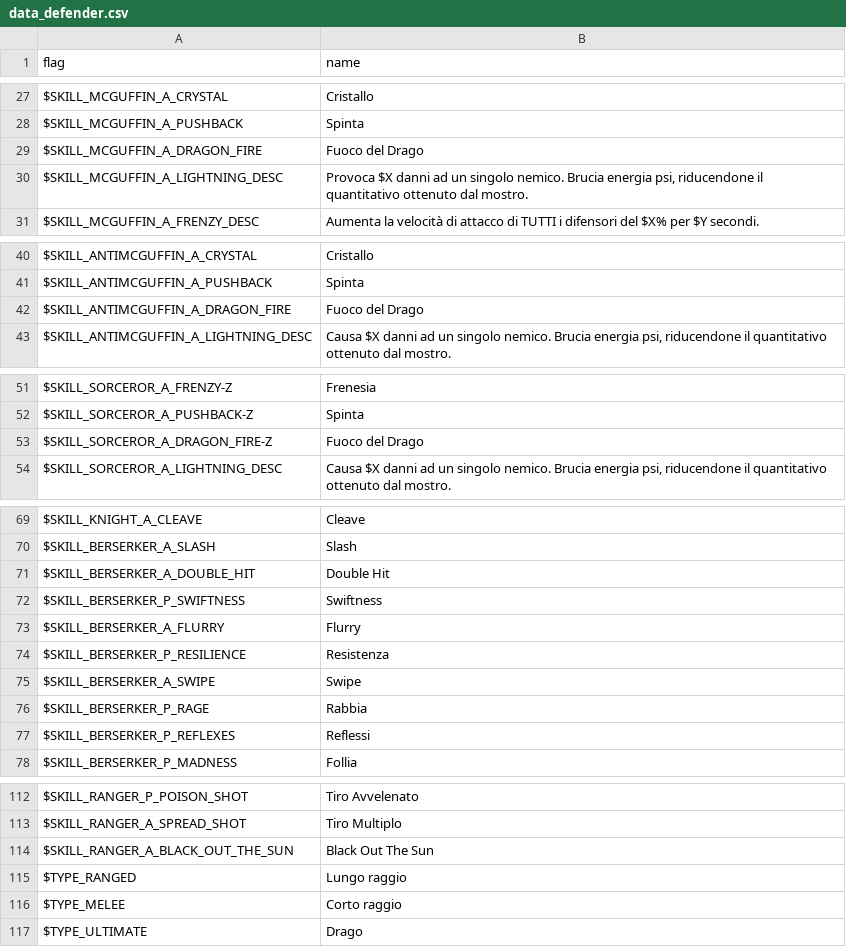
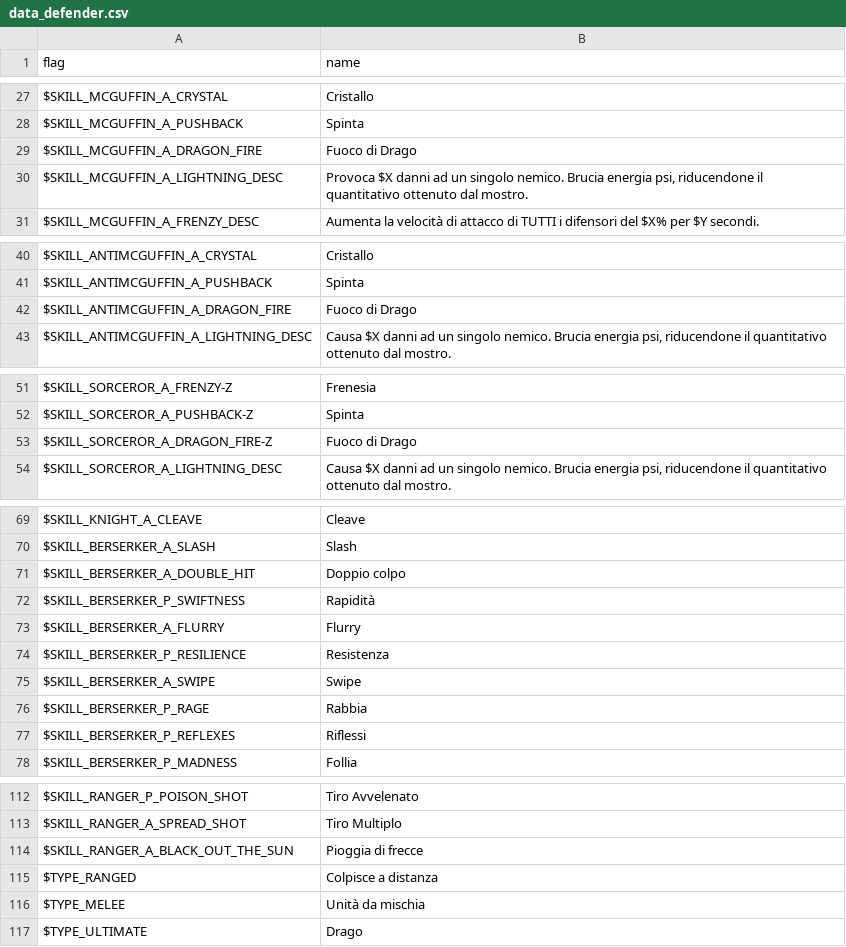
Before and after one commit to larsiusprime/defendersquest-loc, a CSV file: dq1_legacy/it-IT/data_defender.csv, drawn as a sheet; only a part is shown, gaps mark what is left out; the diff covers the shown part only.

```diff
--- a/dq1_legacy/it-IT/data_defender.csv
+++ b/dq1_legacy/it-IT/data_defender.csv
@@ -28,3 +28,3 @@
 "$SKILL_MCGUFFIN_A_PUSHBACK","Spinta",
-"$SKILL_MCGUFFIN_A_DRAGON_FIRE","Fuoco del Drago",
+"$SKILL_MCGUFFIN_A_DRAGON_FIRE","Fuoco di Drago",
 "$SKILL_MCGUFFIN_A_LIGHTNING_DESC","Provoca $X danni ad un singolo nemico. Brucia energia psi, riducendone il quantitativo ottenuto dal mostro.",
@@ -41,3 +41,3 @@
 "$SKILL_ANTIMCGUFFIN_A_PUSHBACK","Spinta",
-"$SKILL_ANTIMCGUFFIN_A_DRAGON_FIRE","Fuoco del Drago",
+"$SKILL_ANTIMCGUFFIN_A_DRAGON_FIRE","Fuoco di Drago",
 "$SKILL_ANTIMCGUFFIN_A_LIGHTNING_DESC","Causa $X danni ad un singolo nemico. Brucia energia psi, riducendone il quantitativo ottenuto dal mostro.",
@@ -52,3 +52,3 @@
 "$SKILL_SORCEROR_A_PUSHBACK-Z","Spinta",
-"$SKILL_SORCEROR_A_DRAGON_FIRE-Z","Fuoco del Drago",
+"$SKILL_SORCEROR_A_DRAGON_FIRE-Z","Fuoco di Drago",
 "$SKILL_SORCEROR_A_LIGHTNING_DESC","Causa $X danni ad un singolo nemico. Brucia energia psi, riducendone il quantitativo ottenuto dal mostro.",
@@ -70,4 +70,4 @@
 "$SKILL_BERSERKER_A_SLASH","Slash",
-"$SKILL_BERSERKER_A_DOUBLE_HIT","Double Hit",
-"$SKILL_BERSERKER_P_SWIFTNESS","Swiftness",
+"$SKILL_BERSERKER_A_DOUBLE_HIT","Doppio colpo",
+"$SKILL_BERSERKER_P_SWIFTNESS","Rapidità",
 "$SKILL_BERSERKER_A_FLURRY","Flurry",
@@ -76,3 +76,3 @@
 "$SKILL_BERSERKER_P_RAGE","Rabbia",
-"$SKILL_BERSERKER_P_REFLEXES","Reflessi",
+"$SKILL_BERSERKER_P_REFLEXES","Riflessi",
 "$SKILL_BERSERKER_P_MADNESS","Follia",
@@ -113,5 +113,5 @@
 "$SKILL_RANGER_A_SPREAD_SHOT","Tiro Multiplo",
-"$SKILL_RANGER_A_BLACK_OUT_THE_SUN","Black Out The Sun",
-"$TYPE_RANGED","Lungo raggio",
-"$TYPE_MELEE","Corto raggio",
+"$SKILL_RANGER_A_BLACK_OUT_THE_SUN","Pioggia di frecce",
+"$TYPE_RANGED","Colpisce a distanza",
+"$TYPE_MELEE","Unità da mischia",
 "$TYPE_ULTIMATE","Drago",
```
Also changed, not shown: 2 edited cells elsewhere in this file, dq1_legacy/it-IT/cutscenes/scripts.csv, dq1_legacy/it-IT/data_achievements.csv, 3 other files.
